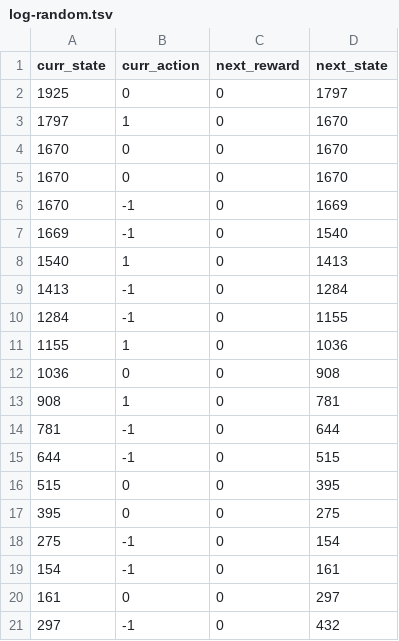
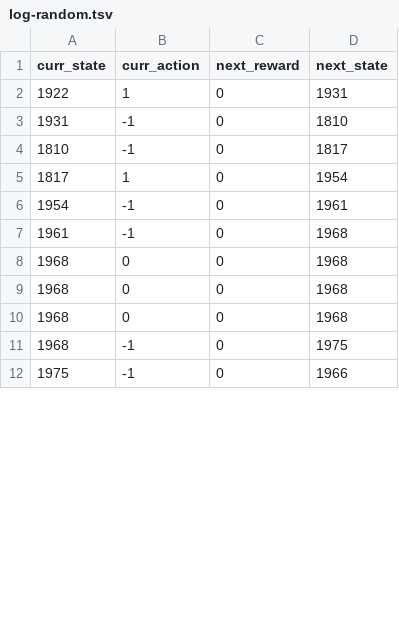
Before and after one commit to aidandig/dx704-project-08, a TSV file: log-random.tsv, drawn as a sheet; only a part is shown; the diff covers the shown part only.

```diff
--- a/log-random.tsv
+++ b/log-random.tsv
@@ -1,21 +1,12 @@
 curr_state	curr_action	next_reward	next_state
-1925	0	0	1797
-1797	1	0	1670
-1670	0	0	1670
-1670	0	0	1670
-1670	-1	0	1669
-1669	-1	0	1540
-1540	1	0	1413
-1413	-1	0	1284
-1284	-1	0	1155
-1155	1	0	1036
-1036	0	0	908
-908	1	0	781
-781	-1	0	644
-644	-1	0	515
-515	0	0	395
-395	0	0	275
-275	-1	0	154
-154	-1	0	161
-161	0	0	297
-297	-1	0	432
+1922	1	0	1931
+1931	-1	0	1810
+1810	-1	0	1817
+1817	1	0	1954
+1954	-1	0	1961
+1961	-1	0	1968
+1968	0	0	1968
+1968	0	0	1968
+1968	0	0	1968
+1968	-1	0	1975
+1975	-1	0	1966
```
Also changed, not shown: 17 added rows, 8 removed rows and 8 edited cells elsewhere in this file, policy-greedy.tsv, 4 other files.
